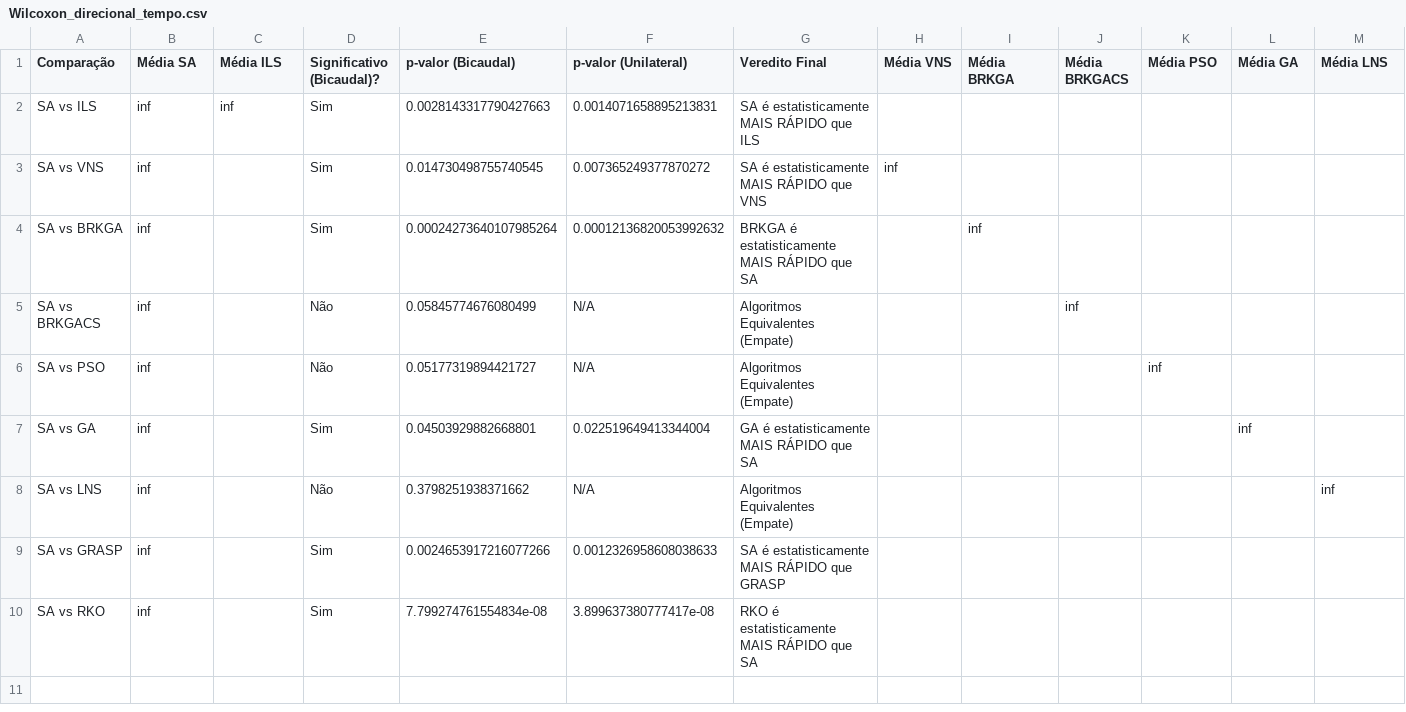
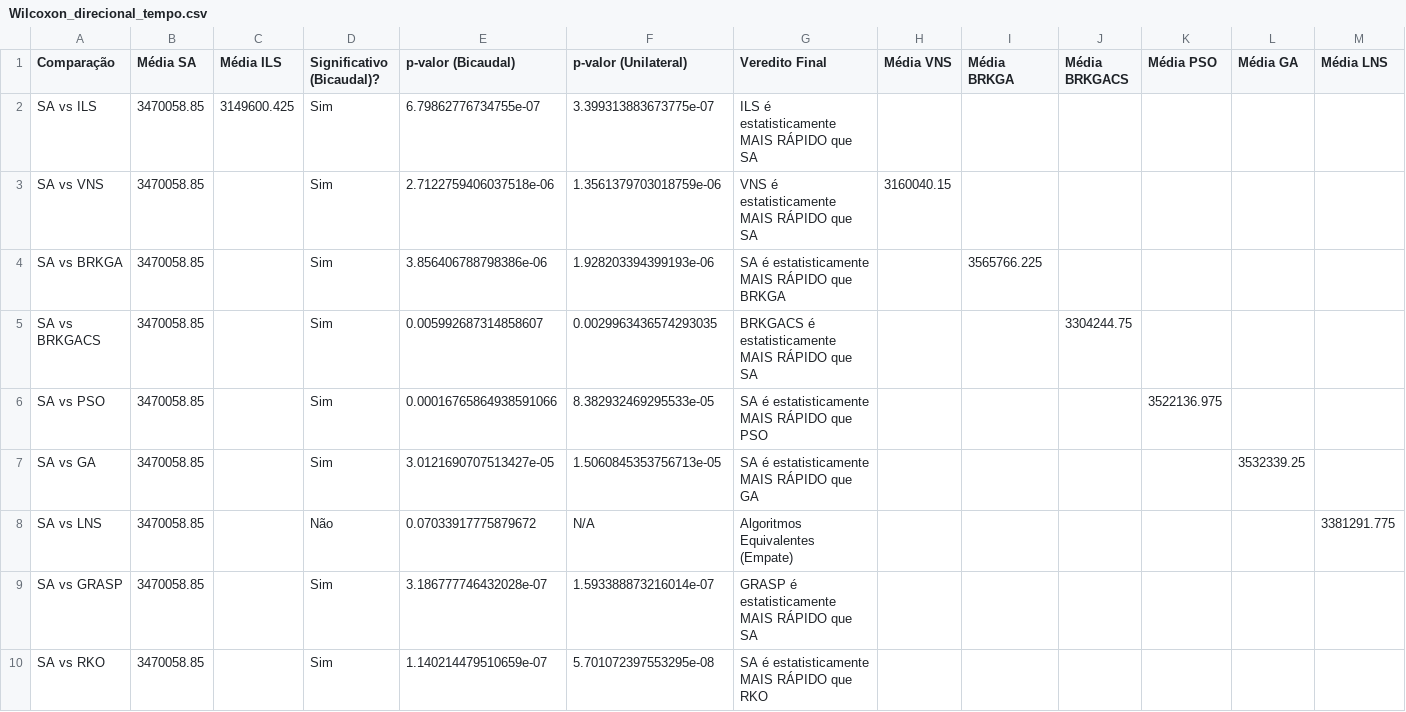
Before and after one commit to tiagoizumi/tcc, a CSV file: Analise/Wilcoxon_direcional_tempo.csv, drawn as a sheet; only a part is shown; the diff covers the shown part only; the diff names each change by its address in the sheet, - before the commit and + after, or states it on an @@ line.

```diff
--- a/Analise/Wilcoxon_direcional_tempo.csv
+++ b/Analise/Wilcoxon_direcional_tempo.csv
-B2:B10 (Média SA): inf
+B2:B10 (Média SA): 3470058.85
-C2 (Média ILS): inf
+C2 (Média ILS): 3149600.425
-E2 (p-valor (Bicaudal)): 0.0028143317790427663
+E2 (p-valor (Bicaudal)): 6.79862776734755e-07
-F2 (p-valor (Unilateral)): 0.0014071658895213831
+F2 (p-valor (Unilateral)): 3.399313883673775e-07
-G2 (Veredito Final): SA é estatisticamente MAIS RÁPIDO que ILS
+G2 (Veredito Final): ILS é estatisticamente MAIS RÁPIDO que SA
-E3 (p-valor (Bicaudal)): 0.014730498755740545
+E3 (p-valor (Bicaudal)): 2.7122759406037518e-06
-F3 (p-valor (Unilateral)): 0.007365249377870272
+F3 (p-valor (Unilateral)): 1.3561379703018759e-06
-G3 (Veredito Final): SA é estatisticamente MAIS RÁPIDO que VNS
+G3 (Veredito Final): VNS é estatisticamente MAIS RÁPIDO que SA
-H3 (Média VNS): inf
+H3 (Média VNS): 3160040.15
-E4 (p-valor (Bicaudal)): 0.00024273640107985264
+E4 (p-valor (Bicaudal)): 3.856406788798386e-06
-F4 (p-valor (Unilateral)): 0.00012136820053992632
+F4 (p-valor (Unilateral)): 1.928203394399193e-06
-G4 (Veredito Final): BRKGA é estatisticamente MAIS RÁPIDO que SA
+G4 (Veredito Final): SA é estatisticamente MAIS RÁPIDO que BRKGA
-I4 (Média BRKGA): inf
+I4 (Média BRKGA): 3565766.225
-D5:D6 (Significativo (Bicaudal)?): Não
+D5:D6 (Significativo (Bicaudal)?): Sim
-E5 (p-valor (Bicaudal)): 0.05845774676080499
+E5 (p-valor (Bicaudal)): 0.005992687314858607
-F5 (p-valor (Unilateral)): N/A
+F5 (p-valor (Unilateral)): 0.0029963436574293035
-G5 (Veredito Final): Algoritmos Equivalentes (Empate)
+G5 (Veredito Final): BRKGACS é estatisticamente MAIS RÁPIDO que SA
-J5 (Média BRKGACS): inf
+J5 (Média BRKGACS): 3304244.75
-E6 (p-valor (Bicaudal)): 0.05177319894421727
+E6 (p-valor (Bicaudal)): 0.00016765864938591066
-F6 (p-valor (Unilateral)): N/A
+F6 (p-valor (Unilateral)): 8.382932469295533e-05
-G6 (Veredito Final): Algoritmos Equivalentes (Empate)
+G6 (Veredito Final): SA é estatisticamente MAIS RÁPIDO que PSO
-K6 (Média PSO): inf
+K6 (Média PSO): 3522136.975
-E7 (p-valor (Bicaudal)): 0.04503929882668801
+E7 (p-valor (Bicaudal)): 3.0121690707513427e-05
-F7 (p-valor (Unilateral)): 0.022519649413344004
+F7 (p-valor (Unilateral)): 1.5060845353756713e-05
-G7 (Veredito Final): GA é estatisticamente MAIS RÁPIDO que SA
+G7 (Veredito Final): SA é estatisticamente MAIS RÁPIDO que GA
-L7 (Média GA): inf
+L7 (Média GA): 3532339.25
-E8 (p-valor (Bicaudal)): 0.3798251938371662
+E8 (p-valor (Bicaudal)): 0.07033917775879672
-M8 (Média LNS): inf
+M8 (Média LNS): 3381291.775
-E9 (p-valor (Bicaudal)): 0.0024653917216077266
+E9 (p-valor (Bicaudal)): 3.186777746432028e-07
-F9 (p-valor (Unilateral)): 0.0012326958608038633
+F9 (p-valor (Unilateral)): 1.593388873216014e-07
-G9 (Veredito Final): SA é estatisticamente MAIS RÁPIDO que GRASP
+G9 (Veredito Final): GRASP é estatisticamente MAIS RÁPIDO que SA
-E10 (p-valor (Bicaudal)): 7.799274761554834e-08
+E10 (p-valor (Bicaudal)): 1.140214479510659e-07
-F10 (p-valor (Unilateral)): 3.899637380777417e-08
+F10 (p-valor (Unilateral)): 5.701072397553295e-08
-G10 (Veredito Final): RKO é estatisticamente MAIS RÁPIDO que SA
+G10 (Veredito Final): SA é estatisticamente MAIS RÁPIDO que RKO
```
Also changed, not shown: 2 edited cells elsewhere in this file, 8 other files.
